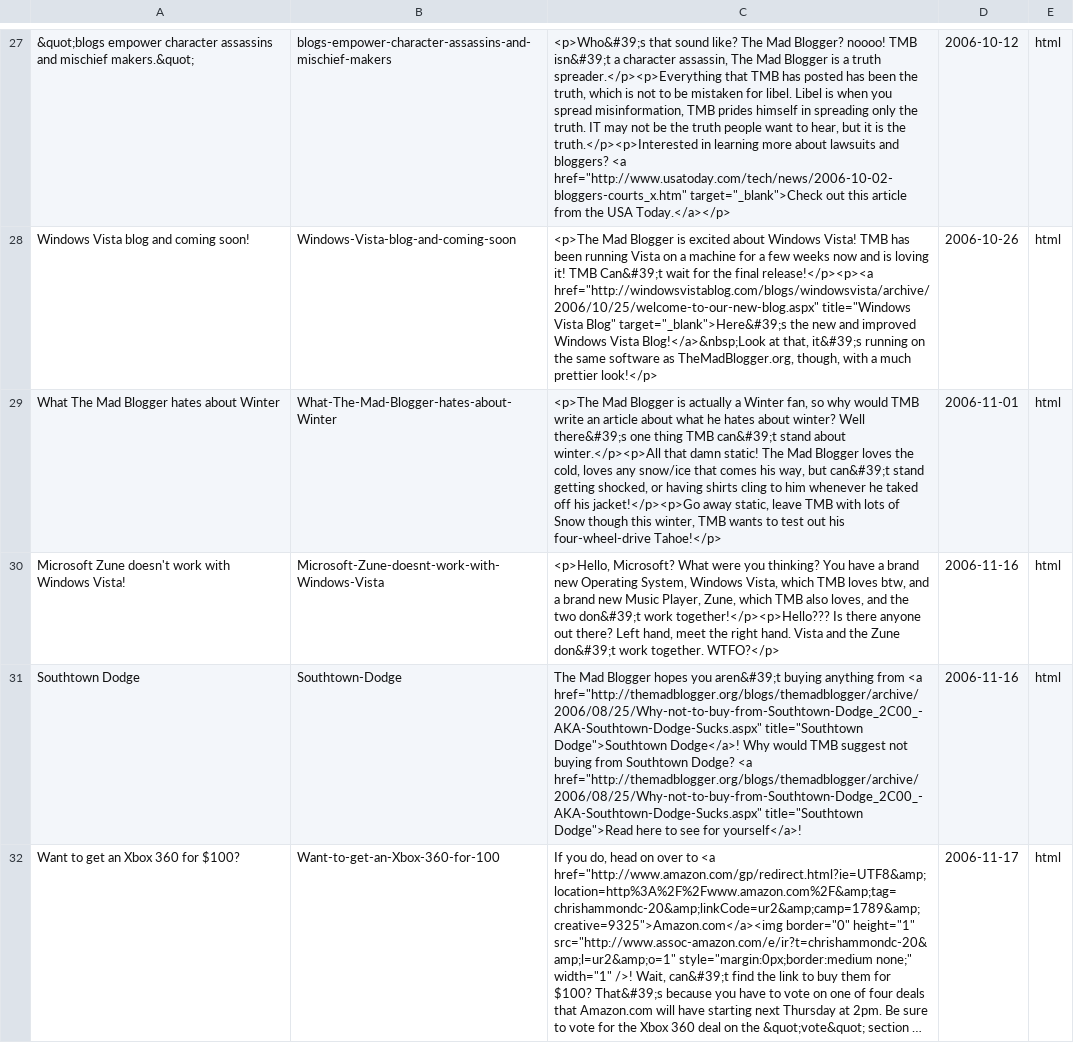
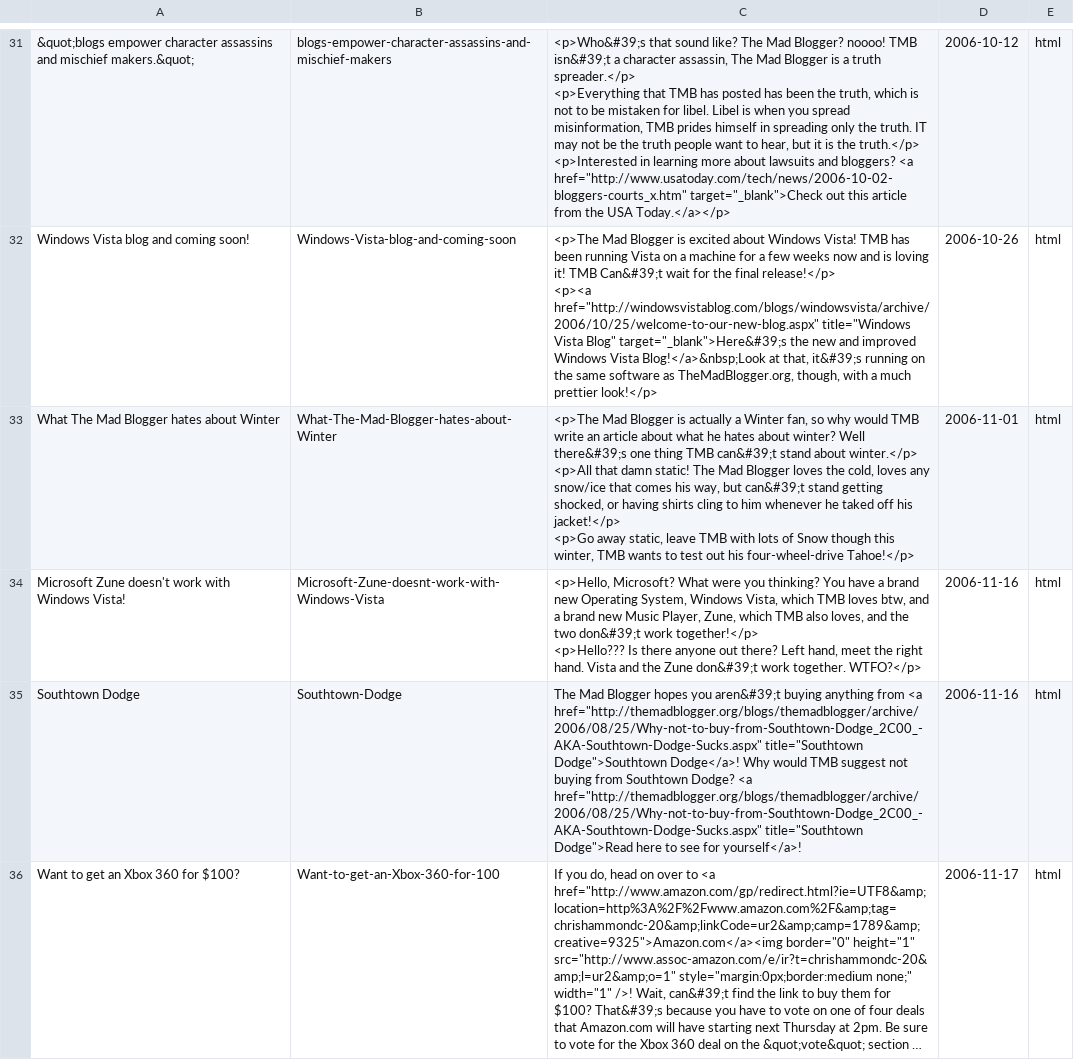
Before and after one commit to themadblogger/themadblogger.github.io, a CSV file: JekyllImport.csv, drawn as a sheet; only a part is shown, gaps mark what is left out; long unchanged cells end in …; addresses are those after the commit; ↵ is a line break in a cell; the diff covers the shown part only; the diff names each change by its address in the sheet, - before the commit and + after, or states it on an @@ line.

```diff
--- a/JekyllImport.csv
+++ b/JekyllImport.csv
-C31: …a truth spreader.</p><p>Everything that TMB has posted has been the truth, which is not to be mistaken for libel. Libel is when you spread misinformation, TMB prides himself in spreading only the truth. IT may not be the truth people want to hear, but it is the truth.</p><p>Interested in learning…
+C31: …a truth spreader.</p> ↵ <p>Everything that TMB has posted has been the truth, which is not to be mistaken for libel. Libel is when you spread misinformation, TMB prides himself in spreading only the truth. IT may not be the truth people want to hear, but it is the truth.</p> ↵ <p>Interested in learning…
-C32: …the final release!</p><p><a href="http://windowsvistablog.com/blogs/windowsvista/archive/2006/10/25/welcome-to-our-new-blog.aspx" title="Windows…
+C32: …the final release!</p> ↵ <p><a href="http://windowsvistablog.com/blogs/windowsvista/archive/2006/10/25/welcome-to-our-new-blog.aspx" title="Windows…
-C33: …stand about winter.</p><p>All that damn static! The Mad Blogger loves the cold, loves any snow/ice that comes his way, but can&#39;t stand getting shocked, or having shirts cling to him whenever he taked off his jacket!</p><p>Go away static,…
+C33: …stand about winter.</p> ↵ <p>All that damn static! The Mad Blogger loves the cold, loves any snow/ice that comes his way, but can&#39;t stand getting shocked, or having shirts cling to him whenever he taked off his jacket!</p> ↵ <p>Go away static,…
-C34: …don&#39;t work together!</p><p>Hello??? Is there…
+C34: …don&#39;t work together!</p> ↵ <p>Hello??? Is there…
```
Also changed, not shown: 10 added rows and 36 edited cells elsewhere in this file, 37 other files.
